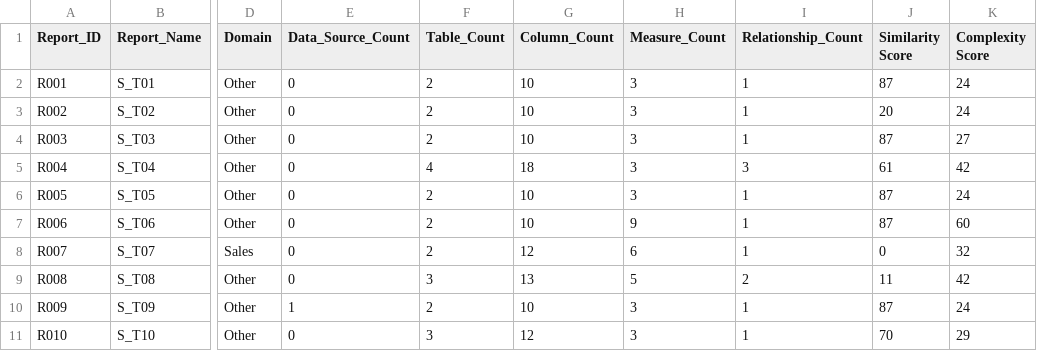
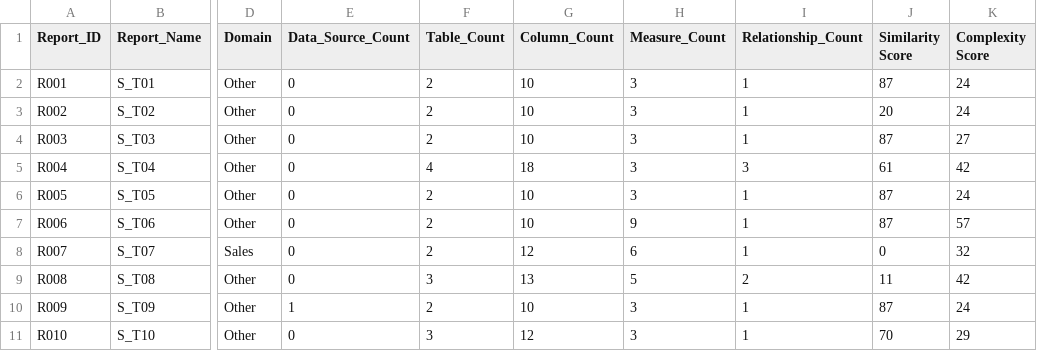
Before and after one commit to DIAscendion/Data_Model_Consolidation, a CSV file: Default_2/Reports.csv, drawn as a sheet; only a part is shown, gaps mark what is left out; the diff names each change by its address in the sheet, - before the commit and + after, or states it on an @@ line.

Commit message:
Update file: Reports.csv

```diff
--- a/Default_2/Reports.csv
+++ b/Default_2/Reports.csv
-K7 (Complexity Score): 60
+K7 (Complexity Score): 57
```
